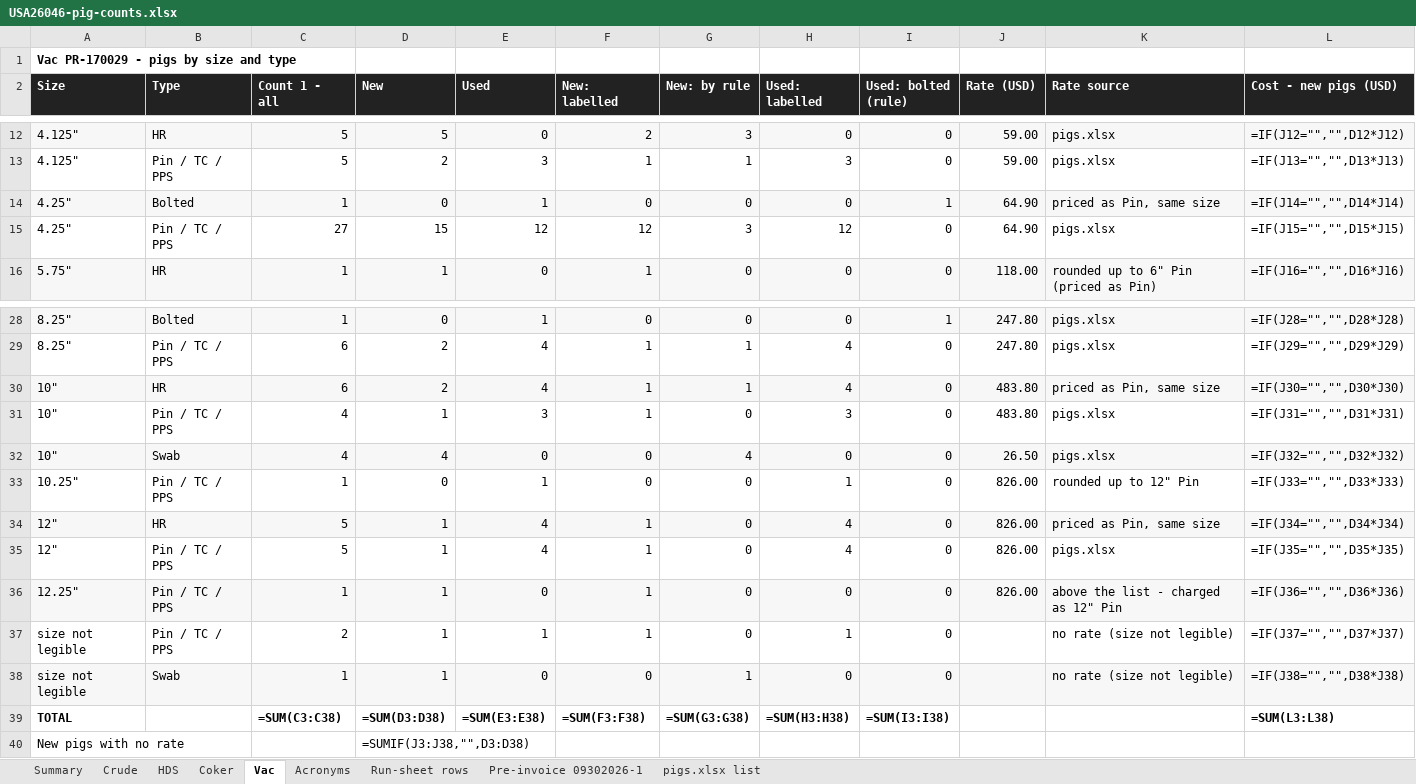
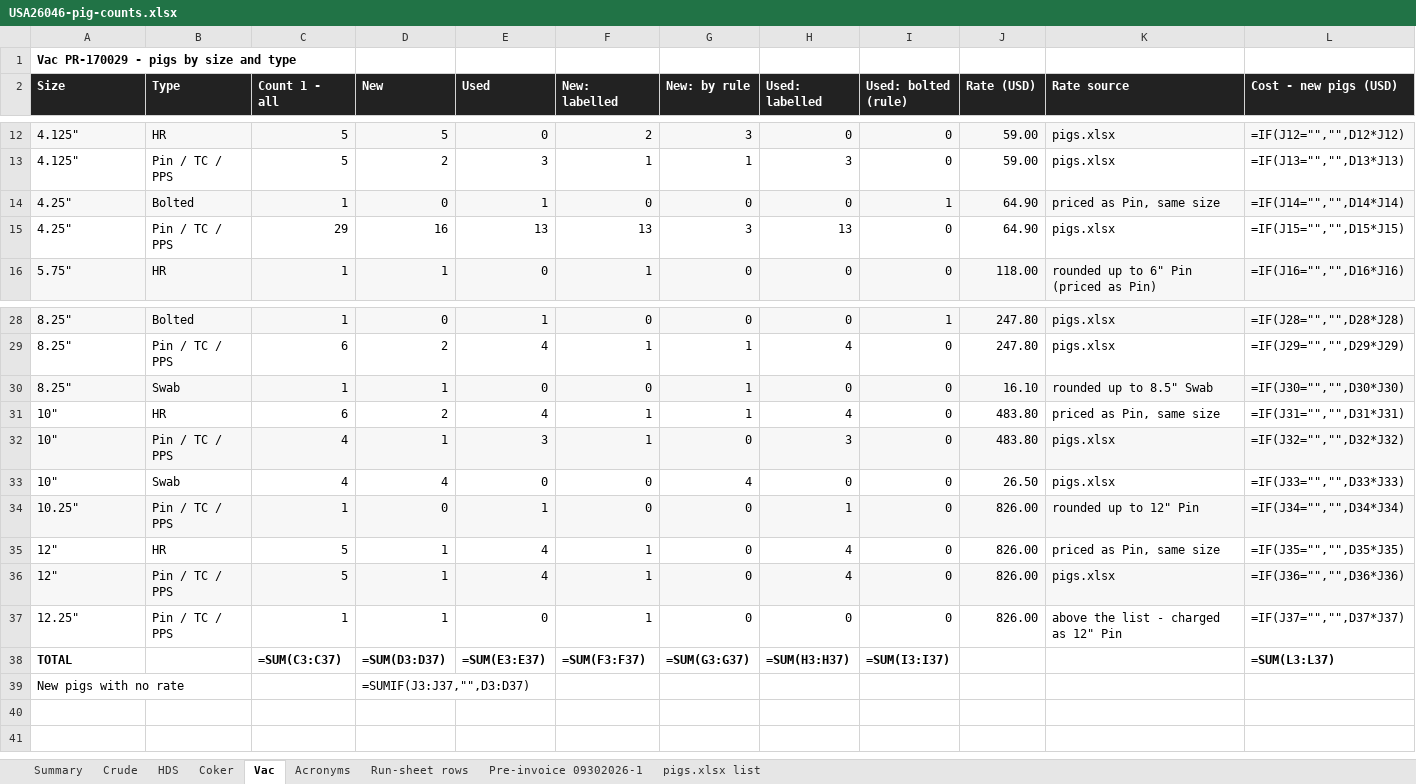
Before and after one commit to TheSkinz/obsidian-work, an Excel workbook: 02-facilities/Cenovus/Lima-OH/USA26046-pig-counts.xlsx, sheet Vac, drawn as a sheet; only a part is shown, gaps mark what is left out; values as stored, in another font and other column widths than the file's, no borders; formulas without a stored value are shown as written; removed rows and columns are numbered as before the commit, all else as after; the diff names each change by its address in the sheet, - before the commit and + after, or states it on an @@ line.

```diff
--- a/02-facilities/Cenovus/Lima-OH/USA26046-pig-counts.xlsx (sheet Vac)
+++ b/02-facilities/Cenovus/Lima-OH/USA26046-pig-counts.xlsx (sheet Vac)
-C15 (Count 1 - all): 27
+C15 (Count 1 - all): 29
-D15 (New): 15
+D15 (New): 16
-E15 (Used): 12
+E15 (Used): 13
-F15 (New: labelled): 12
+F15 (New: labelled): 13
-H15 (Used: labelled): 12
+H15 (Used: labelled): 13
+row 30: 8.25" | Swab | 1 | 1 | 0 | 0 | 1 | 0 | 0 | 16.10 | rounded up to 8.5" Swab | =IF(J30="","",D30*J30)
-A31:L31 fill: #F7F7F7
+A31:L31 fill: none
-L31 (Cost - new pigs (USD)): =IF(J30="","",D30*J30)
+L31 (Cost - new pigs (USD)): =IF(J31="","",D31*J31)
-A32:L32 fill: none
+A32:L32 fill: #F7F7F7
-L32 (Cost - new pigs (USD)): =IF(J31="","",D31*J31)
+L32 (Cost - new pigs (USD)): =IF(J32="","",D32*J32)
-A33:L33 fill: #F7F7F7
+A33:L33 fill: none
-L33 (Cost - new pigs (USD)): =IF(J32="","",D32*J32)
+L33 (Cost - new pigs (USD)): =IF(J33="","",D33*J33)
-A34:L34 fill: none
+A34:L34 fill: #F7F7F7
-L34 (Cost - new pigs (USD)): =IF(J33="","",D33*J33)
+L34 (Cost - new pigs (USD)): =IF(J34="","",D34*J34)
-A35:L35 fill: #F7F7F7
+A35:L35 fill: none
-L35 (Cost - new pigs (USD)): =IF(J34="","",D34*J34)
+L35 (Cost - new pigs (USD)): =IF(J35="","",D35*J35)
-A36:L36 fill: none
+A36:L36 fill: #F7F7F7
-L36 (Cost - new pigs (USD)): =IF(J35="","",D35*J35)
+L36 (Cost - new pigs (USD)): =IF(J36="","",D36*J36)
-A37:L37 fill: #F7F7F7
+A37:L37 fill: none
-L37 (Cost - new pigs (USD)): =IF(J36="","",D36*J36)
+L37 (Cost - new pigs (USD)): =IF(J37="","",D37*J37)
-row 37: size not legible | Pin / TC / PPS | 2 | 1 | 1 | 1 | 0 | 1 | 0 |  | no rate (size not legible) | =IF(J37="","",D37*J37)
-row 38: size not legible | Swab | 1 | 1 | 0 | 0 | 1 | 0 | 0 |  | no rate (size not legible) | =IF(J38="","",D38*J38)
-C38 (Count 1 - all): =SUM(C3:C38)
+C38 (Count 1 - all): =SUM(C3:C37)
-D38 (New): =SUM(D3:D38)
+D38 (New): =SUM(D3:D37)
-E38 (Used): =SUM(E3:E38)
+E38 (Used): =SUM(E3:E37)
-F38 (New: labelled): =SUM(F3:F38)
+F38 (New: labelled): =SUM(F3:F37)
-G38 (New: by rule): =SUM(G3:G38)
+G38 (New: by rule): =SUM(G3:G37)
-H38 (Used: labelled): =SUM(H3:H38)
+H38 (Used: labelled): =SUM(H3:H37)
-I38 (Used: bolted (rule)): =SUM(I3:I38)
+I38 (Used: bolted (rule)): =SUM(I3:I37)
-L38 (Cost - new pigs (USD)): =SUM(L3:L38)
+L38 (Cost - new pigs (USD)): =SUM(L3:L37)
-D39 (New): =SUMIF(J3:J38,"",D3:D38)
+D39 (New): =SUMIF(J3:J37,"",D3:D37)
```
Also changed, not shown: sheet HDS, sheet Crude, sheet Coker, sheet Run-sheet rows, sheet Summary.
